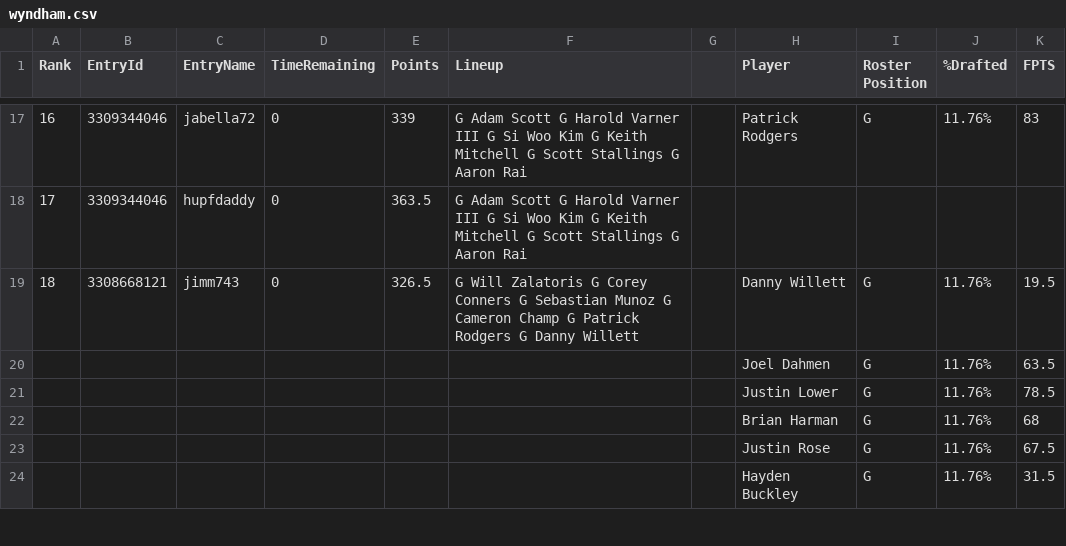
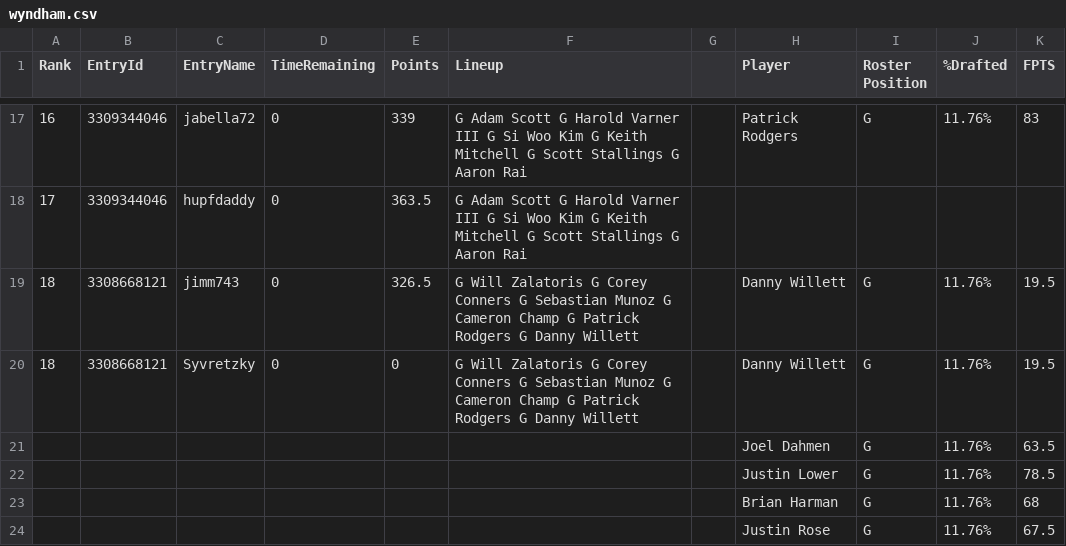
Before and after one commit to GPFAFF/leaderBoard, a CSV file: csv/wyndham.csv, drawn as a sheet; only a part is shown, gaps mark what is left out; the shorter side is filled out with more unchanged rows.

```diff
--- a/csv/wyndham.csv
+++ b/csv/wyndham.csv
@@ -19,2 +19,3 @@ Rank,EntryId,EntryName,TimeRemaining,Points,Lineup,,Player,Roster Position,%Draf
 18,3308668121,jimm743,0,326.5,G Will Zalatoris G Corey Conners G Sebastian Munoz G Cameron Champ G Patrick Rodgers G Danny Willett,,Danny Willett,G,11.76%,19.5
+18,3308668121,Syvretzky,0,0,G Will Zalatoris G Corey Conners G Sebastian Munoz G Cameron Champ G Patrick Rodgers G Danny Willett,,Danny Willett,G,11.76%,19.5
 ,,,,,,,Joel Dahmen,G,11.76%,63.5
```
Also changed, not shown: 3 other files.
